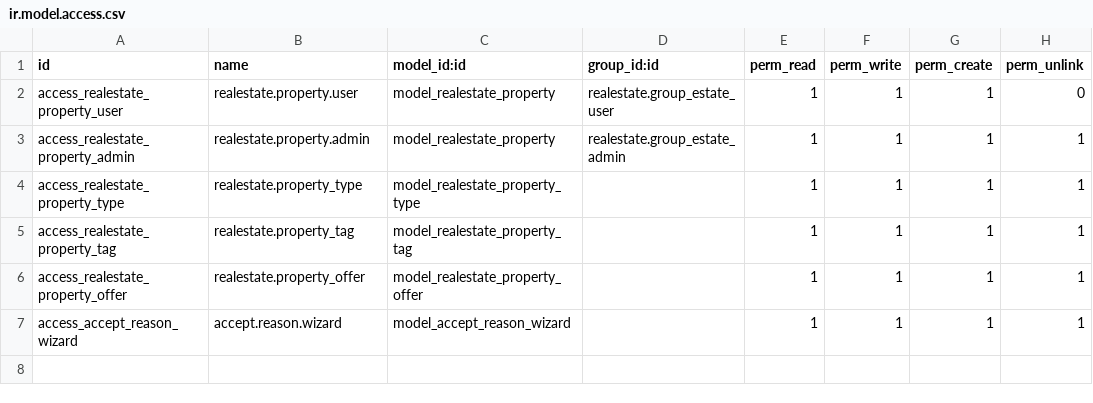
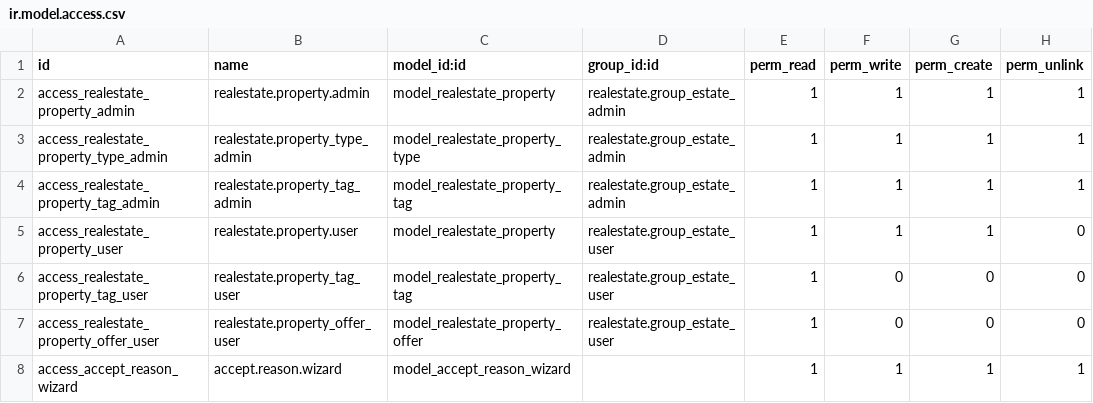
Before and after one commit to iamaliataie/odoo-customaddons, a CSV file: realestate/security/ir.model.access.csv, drawn as a sheet.

Commit message:
assign category access right to users

```diff
--- a/realestate/security/ir.model.access.csv
+++ b/realestate/security/ir.model.access.csv
@@ -1,7 +1,8 @@
 id,name,model_id:id,group_id:id,perm_read,perm_write,perm_create,perm_unlink
+access_realestate_property_admin,realestate.property.admin,model_realestate_property,realestate.group_estate_admin,1,1,1,1
+access_realestate_property_type_admin,realestate.property_type_admin,model_realestate_property_type,realestate.group_estate_admin,1,1,1,1
+access_realestate_property_tag_admin,realestate.property_tag_admin,model_realestate_property_tag,realestate.group_estate_admin,1,1,1,1
 access_realestate_property_user,realestate.property.user,model_realestate_property,realestate.group_estate_user,1,1,1,0
-access_realestate_property_admin,realestate.property.admin,model_realestate_property,realestate.group_estate_admin,1,1,1,1
-access_realestate_property_type,realestate.property_type,model_realestate_property_type,,1,1,1,1
-access_realestate_property_tag,realestate.property_tag,model_realestate_property_tag,,1,1,1,1
-access_realestate_property_offer,realestate.property_offer,model_realestate_property_offer,,1,1,1,1
+access_realestate_property_tag_user,realestate.property_tag_user,model_realestate_property_tag,realestate.group_estate_user,1,0,0,0
+access_realestate_property_offer_user,realestate.property_offer_user,model_realestate_property_offer,realestate.group_estate_user,1,0,0,0
 access_accept_reason_wizard,accept.reason.wizard,model_accept_reason_wizard,,1,1,1,1
```
